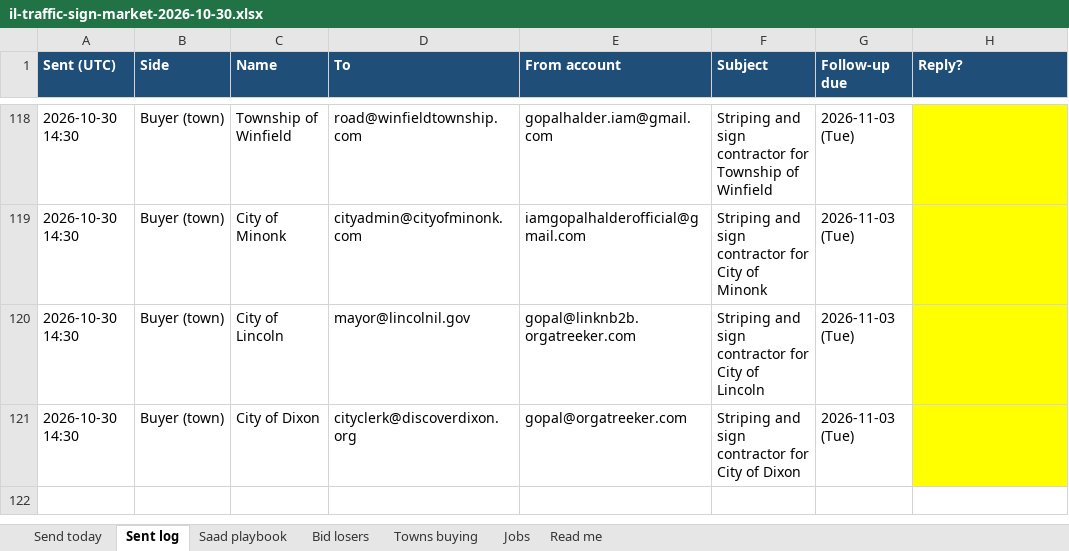
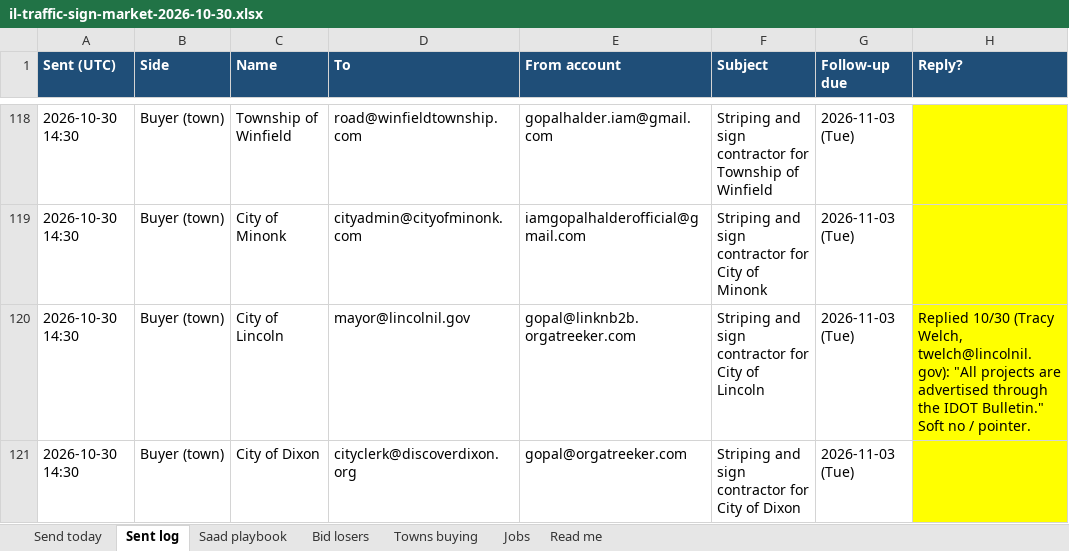
Before and after one commit to orgatreeker/notion-goapl, an Excel workbook: il-traffic-sign-market-2026-10-30.xlsx, sheet Sent log, drawn as a sheet; only a part is shown, gaps mark what is left out; values as stored, in another font and other column widths than the file's, no borders; the diff names each change by its address in the sheet, - before the commit and + after, or states it on an @@ line.

```diff
--- a/il-traffic-sign-market-2026-10-30.xlsx (sheet Sent log)
+++ b/il-traffic-sign-market-2026-10-30.xlsx (sheet Sent log)
-H120 (Reply?): (empty)
+H120 (Reply?): Replied 10/30 (Tracy Welch, twelch@lincolnil.gov): "All projects are advertised through the IDOT Bulletin." Soft no / pointer.
```
Also changed, not shown: sheet Towns buying.
